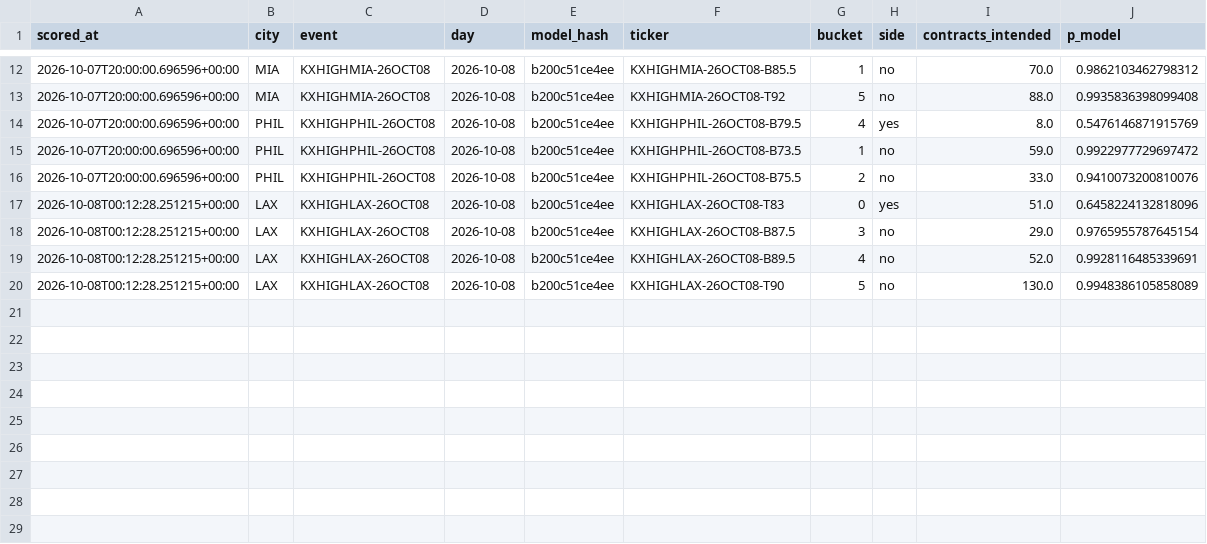
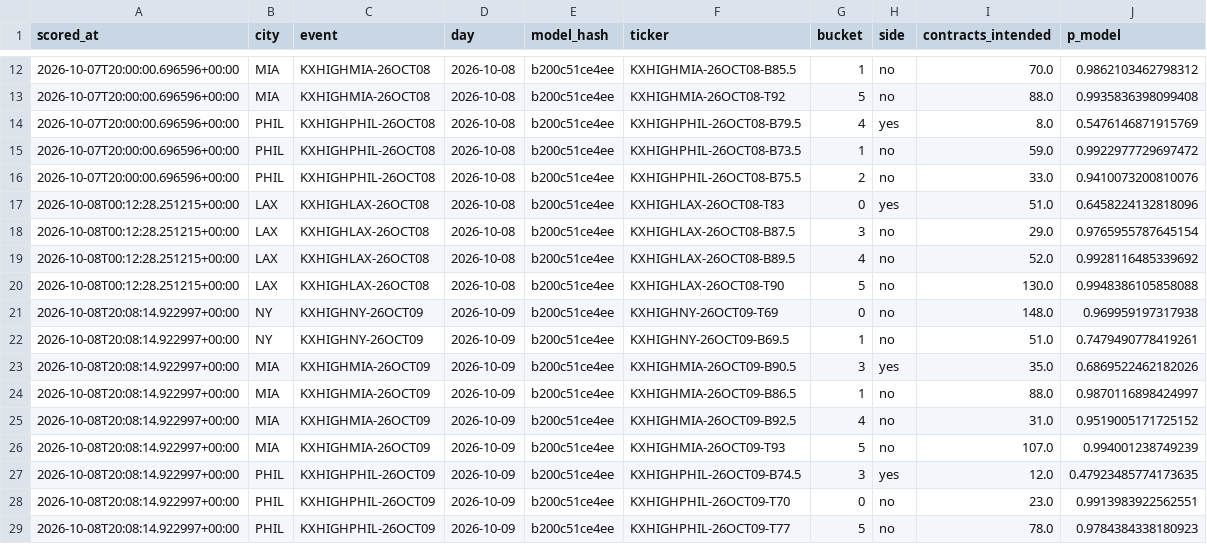
Before and after one commit to physicalreasoning/isotherm, a CSV file: trades.csv, drawn as a sheet; only a part is shown, gaps mark what is left out.

```diff
--- a/trades.csv
+++ b/trades.csv
@@ -18,3 +18,12 @@ scored_at,city,event,day,model_hash,ticker,bucket,side,contracts_intended,p_mode
 2026-10-08T00:12:28.251215+00:00,LAX,KXHIGHLAX-26OCT08,2026-10-08,b200c51ce4ee,KXHIGHLAX-26OCT08-B87.5,3,no,29.0,0.9765955787645154
-2026-10-08T00:12:28.251215+00:00,LAX,KXHIGHLAX-26OCT08,2026-10-08,b200c51ce4ee,KXHIGHLAX-26OCT08-B89.5,4,no,52.0,0.9928116485339691
-2026-10-08T00:12:28.251215+00:00,LAX,KXHIGHLAX-26OCT08,2026-10-08,b200c51ce4ee,KXHIGHLAX-26OCT08-T90,5,no,130.0,0.9948386105858089
+2026-10-08T00:12:28.251215+00:00,LAX,KXHIGHLAX-26OCT08,2026-10-08,b200c51ce4ee,KXHIGHLAX-26OCT08-B89.5,4,no,52.0,0.9928116485339692
+2026-10-08T00:12:28.251215+00:00,LAX,KXHIGHLAX-26OCT08,2026-10-08,b200c51ce4ee,KXHIGHLAX-26OCT08-T90,5,no,130.0,0.9948386105858088
+2026-10-08T20:08:14.922997+00:00,NY,KXHIGHNY-26OCT09,2026-10-09,b200c51ce4ee,KXHIGHNY-26OCT09-T69,0,no,148.0,0.969959197317938
+2026-10-08T20:08:14.922997+00:00,NY,KXHIGHNY-26OCT09,2026-10-09,b200c51ce4ee,KXHIGHNY-26OCT09-B69.5,1,no,51.0,0.7479490778419261
+2026-10-08T20:08:14.922997+00:00,MIA,KXHIGHMIA-26OCT09,2026-10-09,b200c51ce4ee,KXHIGHMIA-26OCT09-B90.5,3,yes,35.0,0.6869522462182026
+2026-10-08T20:08:14.922997+00:00,MIA,KXHIGHMIA-26OCT09,2026-10-09,b200c51ce4ee,KXHIGHMIA-26OCT09-B86.5,1,no,88.0,0.9870116898424997
+2026-10-08T20:08:14.922997+00:00,MIA,KXHIGHMIA-26OCT09,2026-10-09,b200c51ce4ee,KXHIGHMIA-26OCT09-B92.5,4,no,31.0,0.9519005171725152
+2026-10-08T20:08:14.922997+00:00,MIA,KXHIGHMIA-26OCT09,2026-10-09,b200c51ce4ee,KXHIGHMIA-26OCT09-T93,5,no,107.0,0.994001238749239
+2026-10-08T20:08:14.922997+00:00,PHIL,KXHIGHPHIL-26OCT09,2026-10-09,b200c51ce4ee,KXHIGHPHIL-26OCT09-B74.5,3,yes,12.0,0.47923485774173635
+2026-10-08T20:08:14.922997+00:00,PHIL,KXHIGHPHIL-26OCT09,2026-10-09,b200c51ce4ee,KXHIGHPHIL-26OCT09-T70,0,no,23.0,0.9913983922562551
+2026-10-08T20:08:14.922997+00:00,PHIL,KXHIGHPHIL-26OCT09,2026-10-09,b200c51ce4ee,KXHIGHPHIL-26OCT09-T77,5,no,78.0,0.9784384338180923
```
Also changed, not shown: predictions.csv, runs.csv.
